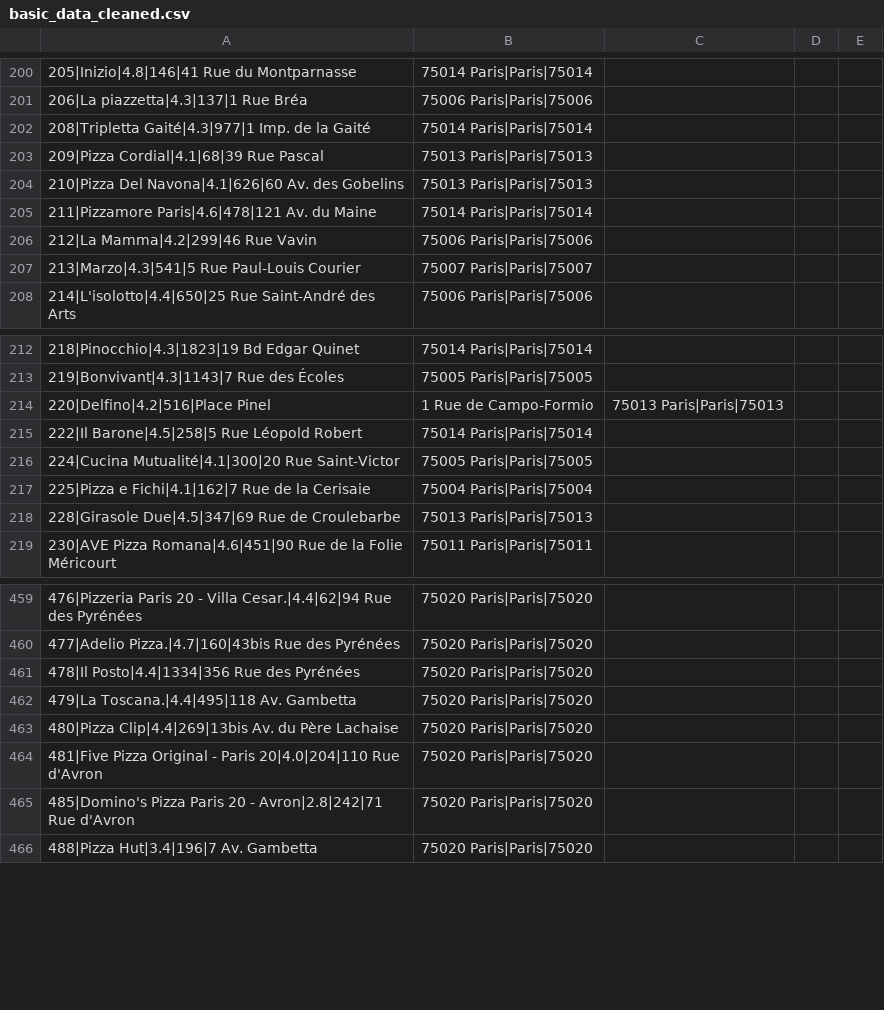
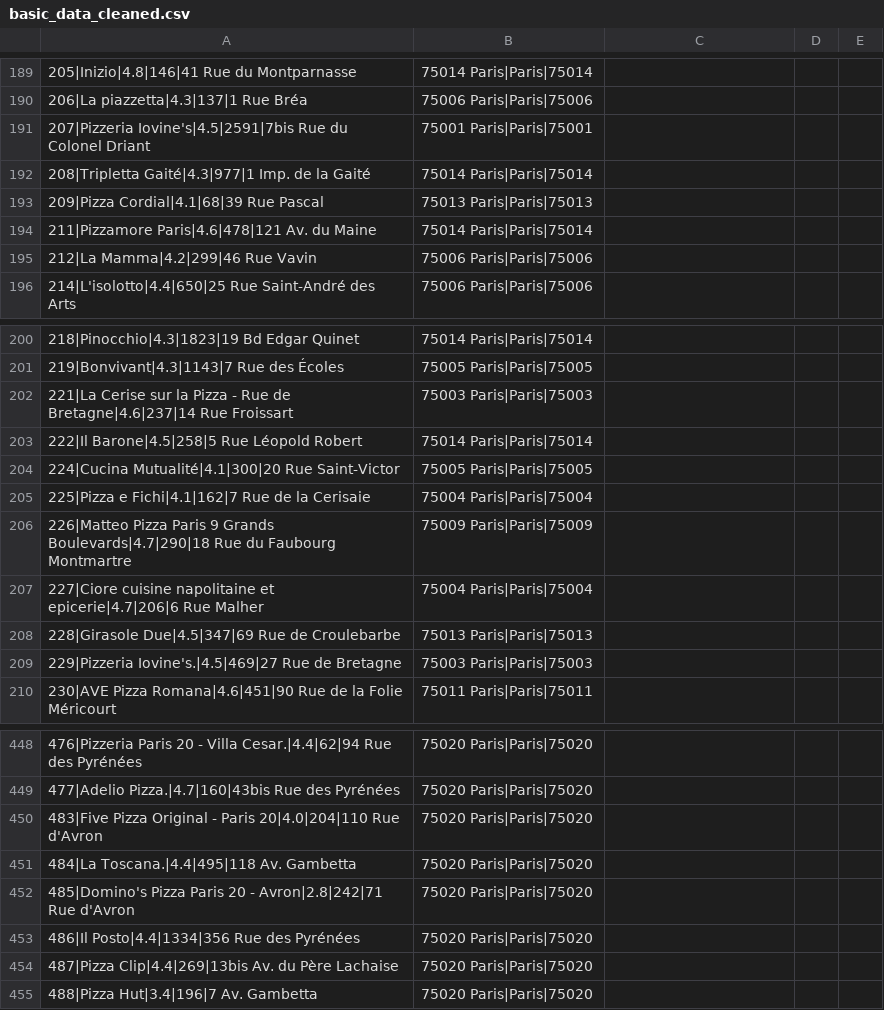
Before and after one commit to degregor69/pizza-lovers, a CSV file: inputs_from_processing/basic_data_cleaned.csv, drawn as a sheet; only a part is shown, gaps mark what is left out; the diff covers the shown part only.

```diff
--- a/inputs_from_processing/basic_data_cleaned.csv
+++ b/inputs_from_processing/basic_data_cleaned.csv
@@ -201,8 +190,7 @@
 206|La piazzetta|4.3|137|1 Rue Bréa, 75006 Paris|Paris|75006
+207|Pizzeria Iovine's|4.5|2591|7bis Rue du Colonel Driant, 75001 Paris|Paris|75001
 208|Tripletta Gaité|4.3|977|1 Imp. de la Gaité, 75014 Paris|Paris|75014
 209|Pizza Cordial|4.1|68|39 Rue Pascal, 75013 Paris|Paris|75013
-210|Pizza Del Navona|4.1|626|60 Av. des Gobelins, 75013 Paris|Paris|75013
 211|Pizzamore Paris|4.6|478|121 Av. du Maine, 75014 Paris|Paris|75014
 212|La Mamma|4.2|299|46 Rue Vavin, 75006 Paris|Paris|75006
-213|Marzo|4.3|541|5 Rue Paul-Louis Courier, 75007 Paris|Paris|75007
 214|L'isolotto|4.4|650|25 Rue Saint-André des Arts, 75006 Paris|Paris|75006
@@ -213,3 +201,3 @@
 219|Bonvivant|4.3|1143|7 Rue des Écoles, 75005 Paris|Paris|75005
-220|Delfino|4.2|516|Place Pinel, 1 Rue de Campo-Formio, 75013 Paris|Paris|75013
+221|La Cerise sur la Pizza - Rue de Bretagne|4.6|237|14 Rue Froissart, 75003 Paris|Paris|75003
 222|Il Barone|4.5|258|5 Rue Léopold Robert, 75014 Paris|Paris|75014
@@ -217,3 +205,6 @@
 225|Pizza e Fichi|4.1|162|7 Rue de la Cerisaie, 75004 Paris|Paris|75004
+226|Matteo Pizza Paris 9 Grands Boulevards|4.7|290|18 Rue du Faubourg Montmartre, 75009 Paris|Paris|75009
+227|Ciore cuisine napolitaine et epicerie|4.7|206|6 Rue Malher, 75004 Paris|Paris|75004
 228|Girasole Due|4.5|347|69 Rue de Croulebarbe, 75013 Paris|Paris|75013
+229|Pizzeria Iovine's.|4.5|469|27 Rue de Bretagne, 75003 Paris|Paris|75003
 230|AVE Pizza Romana|4.6|451|90 Rue de la Folie Méricourt, 75011 Paris|Paris|75011
@@ -460,7 +449,7 @@
 477|Adelio Pizza.|4.7|160|43bis Rue des Pyrénées, 75020 Paris|Paris|75020
-478|Il Posto|4.4|1334|356 Rue des Pyrénées, 75020 Paris|Paris|75020
-479|La Toscana.|4.4|495|118 Av. Gambetta, 75020 Paris|Paris|75020
-480|Pizza Clip|4.4|269|13bis Av. du Père Lachaise, 75020 Paris|Paris|75020
-481|Five Pizza Original - Paris 20|4.0|204|110 Rue d'Avron, 75020 Paris|Paris|75020
+483|Five Pizza Original - Paris 20|4.0|204|110 Rue d'Avron, 75020 Paris|Paris|75020
+484|La Toscana.|4.4|495|118 Av. Gambetta, 75020 Paris|Paris|75020
 485|Domino's Pizza Paris 20 - Avron|2.8|242|71 Rue d'Avron, 75020 Paris|Paris|75020
+486|Il Posto|4.4|1334|356 Rue des Pyrénées, 75020 Paris|Paris|75020
+487|Pizza Clip|4.4|269|13bis Av. du Père Lachaise, 75020 Paris|Paris|75020
 488|Pizza Hut|3.4|196|7 Av. Gambetta, 75020 Paris|Paris|75020
```
Also changed, not shown: 13 added rows, 23 removed rows and 1 edited cell elsewhere in this file, outputs/comments_rates_cleaned.csv, 2 other files.
